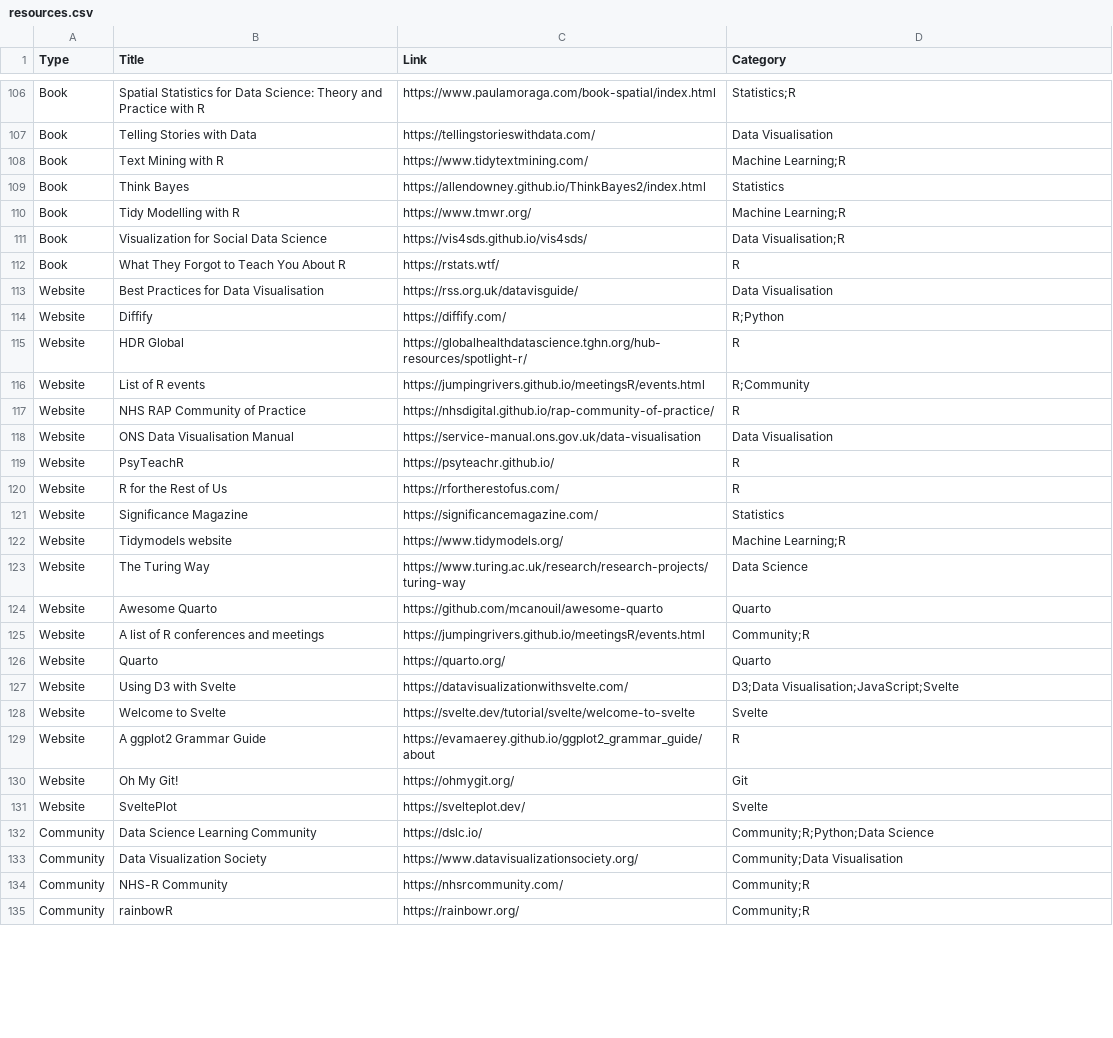
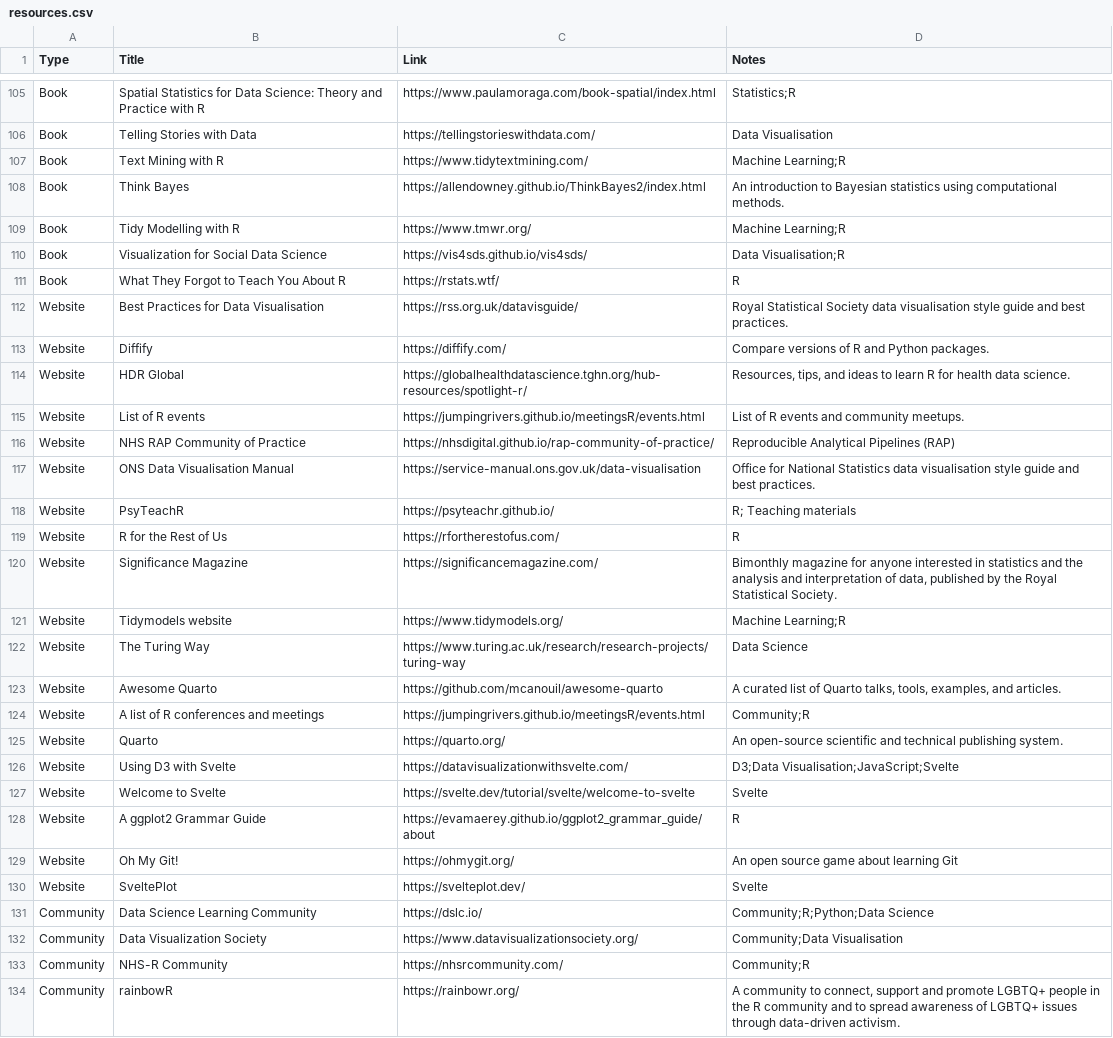
Before and after one commit to nrennie/data-science-resources, a CSV file: resources.csv, drawn as a sheet; only a part is shown, gaps mark what is left out; the diff covers the shown part only.

Commit message:
reformat to add notes, and start adding them

```diff
--- a/resources.csv
+++ b/resources.csv
@@ -1 +1 @@
-Type,Title,Link,Category
+Type,Title,Link,Notes
@@ -108,3 +107,3 @@ Book,Telling Stories with Data,https://tellingstorieswithdata.com/,Data Visualis
 Book,Text Mining with R,https://www.tidytextmining.com/,Machine Learning;R
-Book,Think Bayes,https://allendowney.github.io/ThinkBayes2/index.html,Statistics
+Book,Think Bayes,https://allendowney.github.io/ThinkBayes2/index.html,An introduction to Bayesian statistics using computational methods.
 Book,Tidy Modelling with R,https://www.tmwr.org/,Machine Learning;R
@@ -112,16 +111,16 @@ Book,Visualization for Social Data Science,https://vis4sds.github.io/vis4sds/,Da
 Book,What They Forgot to Teach You About R,https://rstats.wtf/,R
-Website,Best Practices for Data Visualisation,https://rss.org.uk/datavisguide/,Data Visualisation
-Website,Diffify,https://diffify.com/,R;Python
-Website,HDR Global,https://globalhealthdatascience.tghn.org/hub-resources/spotlight-r/,R
-Website,List of R events,https://jumpingrivers.github.io/meetingsR/events.html,R;Community
-Website,NHS RAP Community of Practice,https://nhsdigital.github.io/rap-community-of-practice/,R
-Website,ONS Data Visualisation Manual,https://service-manual.ons.gov.uk/data-visualisation,Data Visualisation
-Website,PsyTeachR,https://psyteachr.github.io/,R
+Website,Best Practices for Data Visualisation,https://rss.org.uk/datavisguide/,Royal Statistical Society data visualisation style guide and best practices.
+Website,Diffify,https://diffify.com/,Compare versions of R and Python packages.
+Website,HDR Global,https://globalhealthdatascience.tghn.org/hub-resources/spotlight-r/,"Resources, tips, and ideas to learn R for health data science."
+Website,List of R events,https://jumpingrivers.github.io/meetingsR/events.html,List of R events and community meetups.
+Website,NHS RAP Community of Practice,https://nhsdigital.github.io/rap-community-of-practice/,Reproducible Analytical Pipelines (RAP)
+Website,ONS Data Visualisation Manual,https://service-manual.ons.gov.uk/data-visualisation,Office for National Statistics data visualisation style guide and best practices.
+Website,PsyTeachR,https://psyteachr.github.io/,R; Teaching materials
 Website,R for the Rest of Us,https://rfortherestofus.com/,R
-Website,Significance Magazine,https://significancemagazine.com/,Statistics
+Website,Significance Magazine,https://significancemagazine.com/,"Bimonthly magazine for anyone interested in statistics and the analysis and interpretation of data, published by the Royal Statistical Society."
 Website,Tidymodels website,https://www.tidymodels.org/,Machine Learning;R
 Website,The Turing Way,https://www.turing.ac.uk/research/research-projects/turing-way,Data Science
-Website,Awesome Quarto,https://github.com/mcanouil/awesome-quarto,Quarto
+Website,Awesome Quarto,https://github.com/mcanouil/awesome-quarto,"A curated list of Quarto talks, tools, examples, and articles."
 Website,A list of R conferences and meetings,https://jumpingrivers.github.io/meetingsR/events.html,Community;R
-Website,Quarto,https://quarto.org/,Quarto
+Website,Quarto,https://quarto.org/,An open-source scientific and technical publishing system.
 Website,Using D3 with Svelte,https://datavisualizationwithsvelte.com/,D3;Data Visualisation;JavaScript;Svelte
@@ -129,3 +128,3 @@ Website,Welcome to Svelte,https://svelte.dev/tutorial/svelte/welcome-to-svelte,S
 Website,A ggplot2 Grammar Guide,https://evamaerey.github.io/ggplot2_grammar_guide/about,R
-Website,Oh My Git!,https://ohmygit.org/,Git
+Website,Oh My Git!,https://ohmygit.org/,An open source game about learning Git
 Website,SveltePlot,https://svelteplot.dev/,Svelte
@@ -134,2 +133,2 @@ Community,Data Visualization Society,https://www.datavisualizationsociety.org/,C
 Community,NHS-R Community,https://nhsrcommunity.com/,Community;R
-Community,rainbowR,https://rainbowr.org/,Community;R
+Community,rainbowR,https://rainbowr.org/,"A community to connect, support and promote LGBTQ+ people in the R community and to spread awareness of LGBTQ+ issues through data-driven activism."
```
Also changed, not shown: 1 removed row and 40 edited cells elsewhere in this file, 2 other files.
